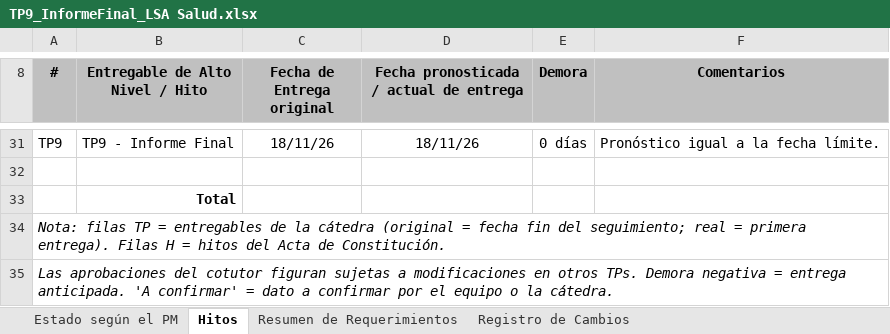
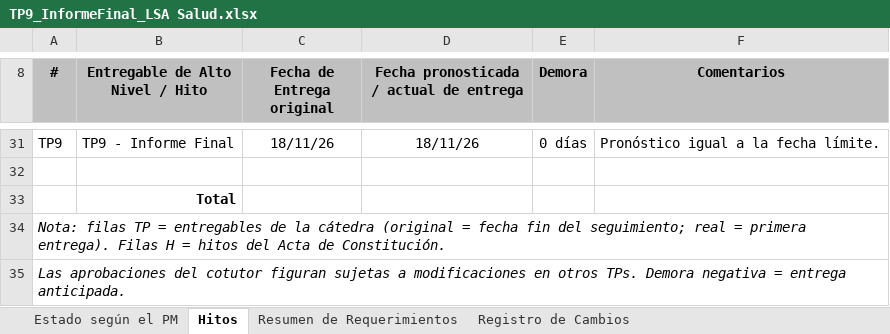
Before and after one commit to santinohamada/Nexora, an Excel workbook: docs/TP9/TP9_InformeFinal_LSA Salud.xlsx, sheet Hitos, drawn as a sheet; only a part is shown, gaps mark what is left out; values as stored, in another font and other column widths than the file's, no borders; charts and pictures not drawn; the diff names each change by its address in the sheet, - before the commit and + after, or states it on an @@ line.

```diff
--- a/docs/TP9/TP9_InformeFinal_LSA Salud.xlsx (sheet Hitos)
+++ b/docs/TP9/TP9_InformeFinal_LSA Salud.xlsx (sheet Hitos)
-A35 (#): …entrega anticipada. 'A confirmar' = dato a confirmar por el equipo o la cátedra.
+A35 (#): …entrega anticipada.
```
Also changed, not shown: sheet Registro de Cambios, sheet Estado según el PM.
